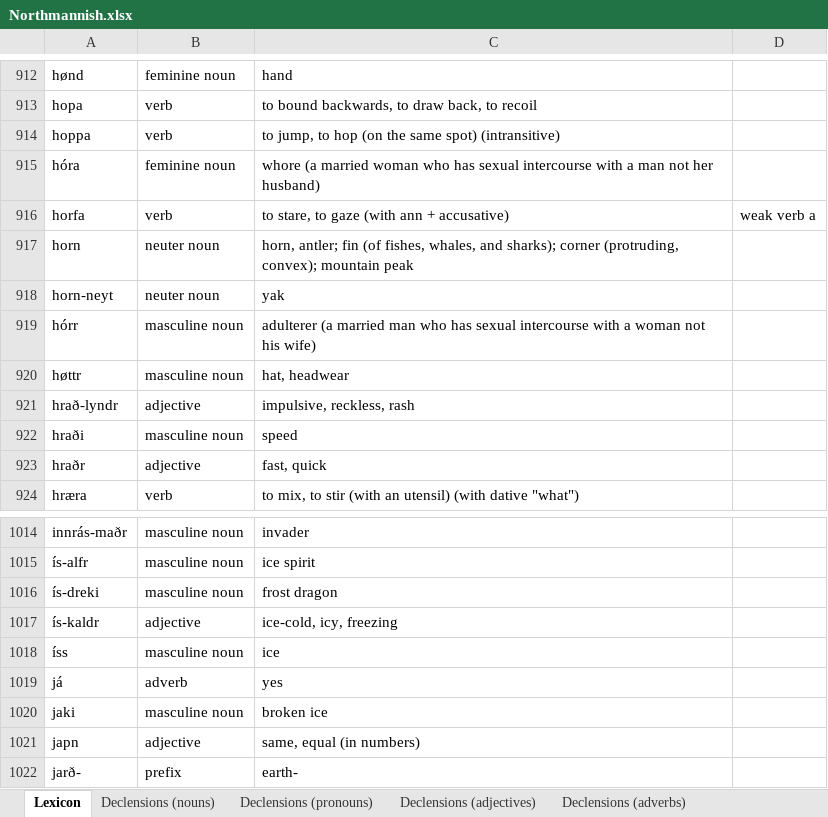
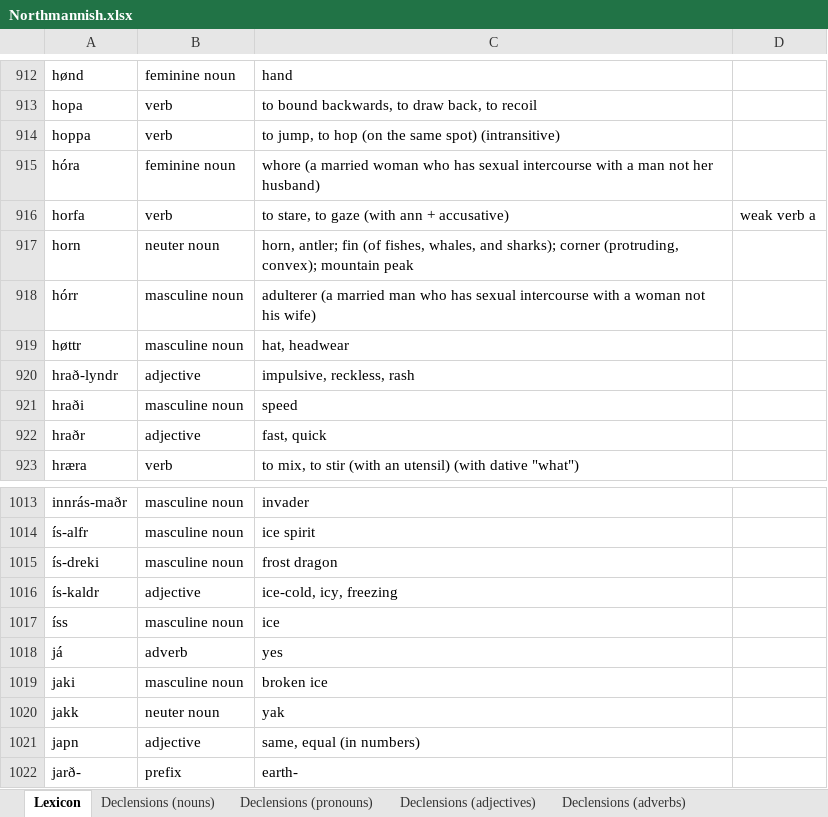
Before and after one commit to Oneo64/Aldraheimr2ndEdition, an Excel workbook: Literature/Languages/Northmannish.xlsx, sheet Lexicon, drawn as a sheet; only a part is shown, gaps mark what is left out; values as stored, in another font and other column widths than the file's, no borders; charts and pictures and table styles not drawn; removed rows and columns are numbered as before the commit, all else as after; the diff names each change by its address in the sheet, - before the commit and + after, or states it on an @@ line.

Commit message:
Update Northmannish.xlsx

```diff
--- a/Literature/Languages/Northmannish.xlsx (sheet Lexicon)
+++ b/Literature/Languages/Northmannish.xlsx (sheet Lexicon)
-row 918: horn-neyt | neuter noun | yak
+row 1020: jakk | neuter noun | yak
```
